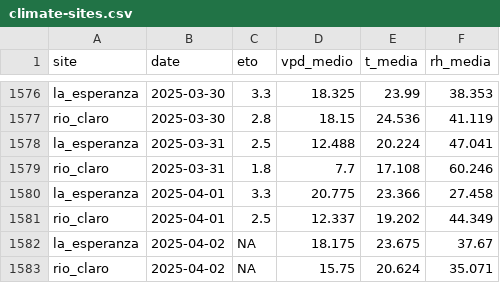
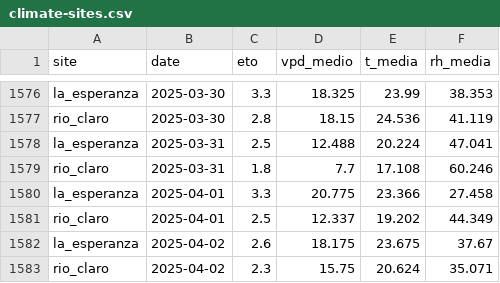
Before and after one commit to FONDEF-ID21-10297/datos_plataforma_gha, a CSV file: data/climate/climate-sites.csv, drawn as a sheet; only a part is shown, gaps mark what is left out.

Commit message:
updating data and report

```diff
--- a/data/climate/climate-sites.csv
+++ b/data/climate/climate-sites.csv
@@ -1581,3 +1581,3 @@ la_esperanza,2025-04-01,3.3,20.775,23.366,27.458
 rio_claro,2025-04-01,2.5,12.337,19.202,44.349
-la_esperanza,2025-04-02,NA,18.175,23.675,37.67
-rio_claro,2025-04-02,NA,15.75,20.624,35.071
+la_esperanza,2025-04-02,2.6,18.175,23.675,37.67
+rio_claro,2025-04-02,2.3,15.75,20.624,35.071
```
Also changed, not shown: data/potencial-csv/potencial-sites.csv, 7 other files.
